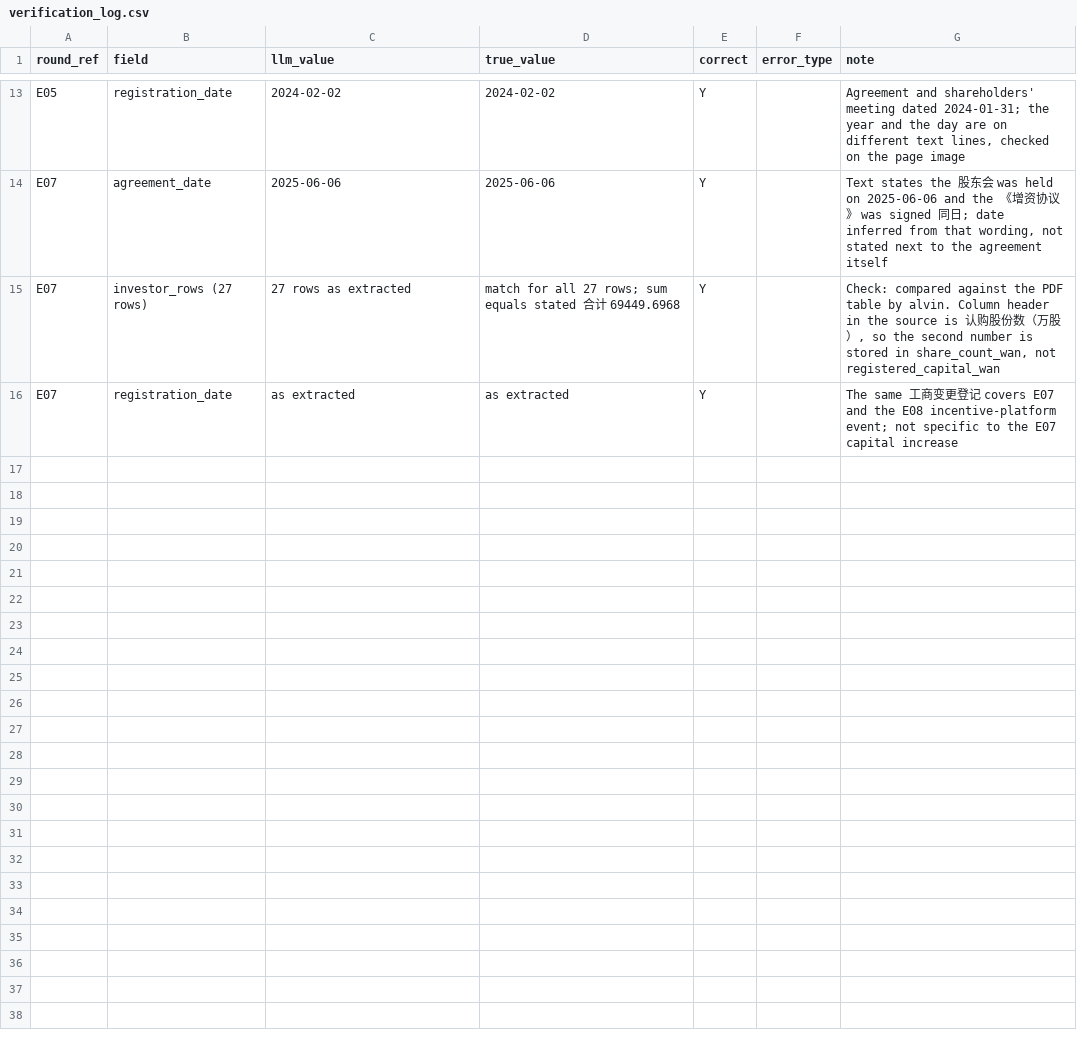
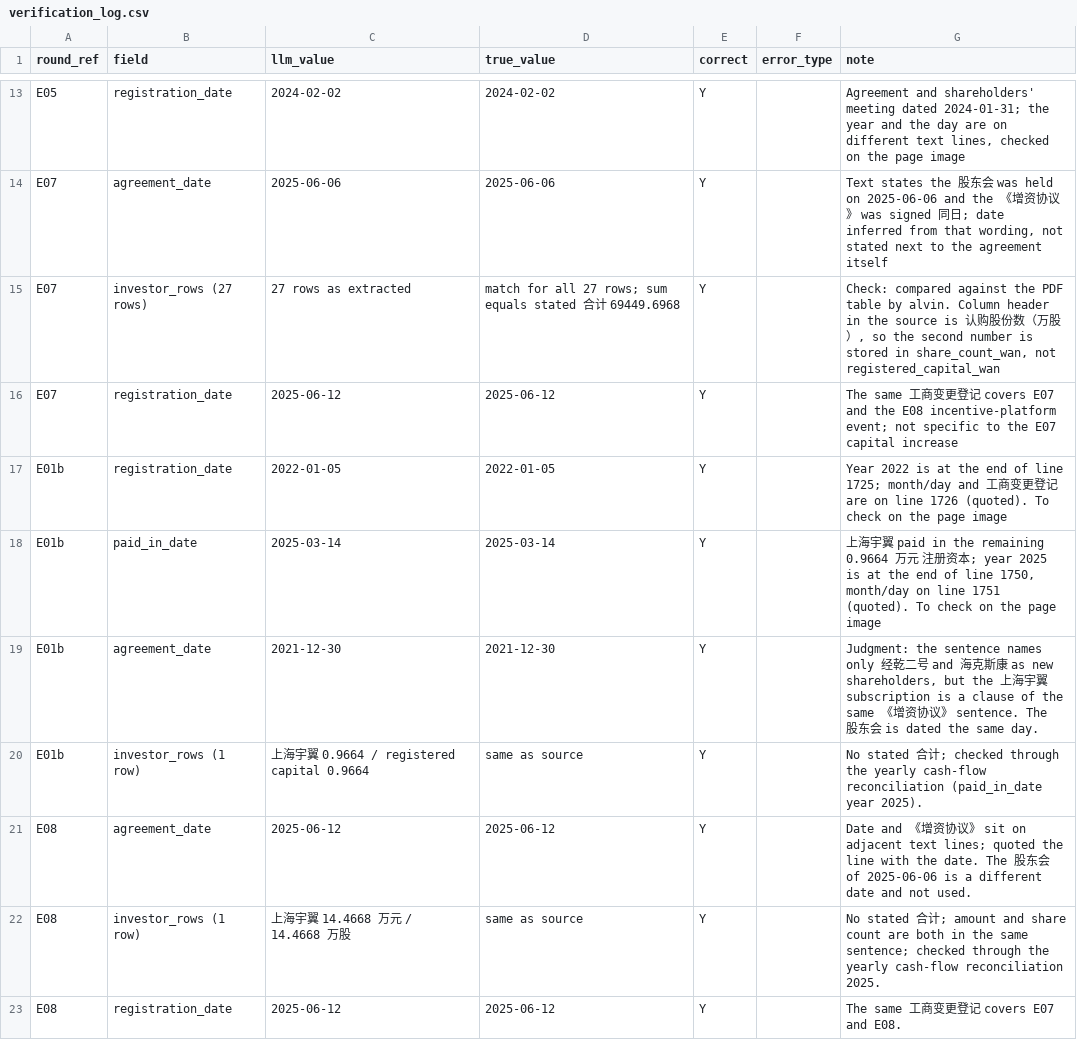
Before and after one commit to alvinyonathan18-pixel/embodied-ai-funding-db, a CSV file: data/verification_log.csv, drawn as a sheet; only a part is shown, gaps mark what is left out.

```diff
--- a/data/verification_log.csv
+++ b/data/verification_log.csv
@@ -15,2 +15,9 @@ E07,agreement_date,2025-06-06,2025-06-06,Y,,"Text states the 股东会 was held
 E07,investor_rows (27 rows),"27 rows as extracted","match for all 27 rows; sum equals stated 合计 69449.6968",Y,,"Check: compared against the PDF table by alvin. Column header in the source is 认购股份数（万股）, so the second number is stored in share_count_wan, not registered_capital_wan"
-E07,registration_date,"as extracted","as extracted",Y,,"The same 工商变更登记 covers E07 and the E08 incentive-platform event; not specific to the E07 capital increase"
+E07,registration_date,2025-06-12,2025-06-12,Y,,"The same 工商变更登记 covers E07 and the E08 incentive-platform event; not specific to the E07 capital increase"
+E01b,registration_date,2022-01-05,2022-01-05,Y,,"Year 2022 is at the end of line 1725; month/day and 工商变更登记 are on line 1726 (quoted). To check on the page image"
+E01b,paid_in_date,2025-03-14,2025-03-14,Y,,"上海宇翼 paid in the remaining 0.9664 万元 注册资本; year 2025 is at the end of line 1750, month/day on line 1751 (quoted). To check on the page image"
+E01b,agreement_date,2021-12-30,2021-12-30,Y,,"Judgment: the sentence names only 经乾二号 and 海克斯康 as new shareholders, but the 上海宇翼 subscription is a clause of the same 《增资协议》 sentence. The 股东会 is dated the same day."
+E01b,"investor_rows (1 row)","上海宇翼 0.9664 / registered capital 0.9664","same as source",Y,,"No stated 合计; checked through the yearly cash-flow reconciliation (paid_in_date year 2025)."
+E08,agreement_date,2025-06-12,2025-06-12,Y,,"Date and 《增资协议》 sit on adjacent text lines; quoted the line with the date. The 股东会 of 2025-06-06 is a different date and not used."
+E08,"investor_rows (1 row)","上海宇翼 14.4668 万元 / 14.4668 万股","same as source",Y,,"No stated 合计; amount and share count are both in the same sentence; checked through the yearly cash-flow reconciliation 2025."
+E08,registration_date,2025-06-12,2025-06-12,Y,,"The same 工商变更登记 covers E07 and E08."
```
Also changed, not shown: data/investor_rows.csv, data/time_log.csv, 7 other files.
